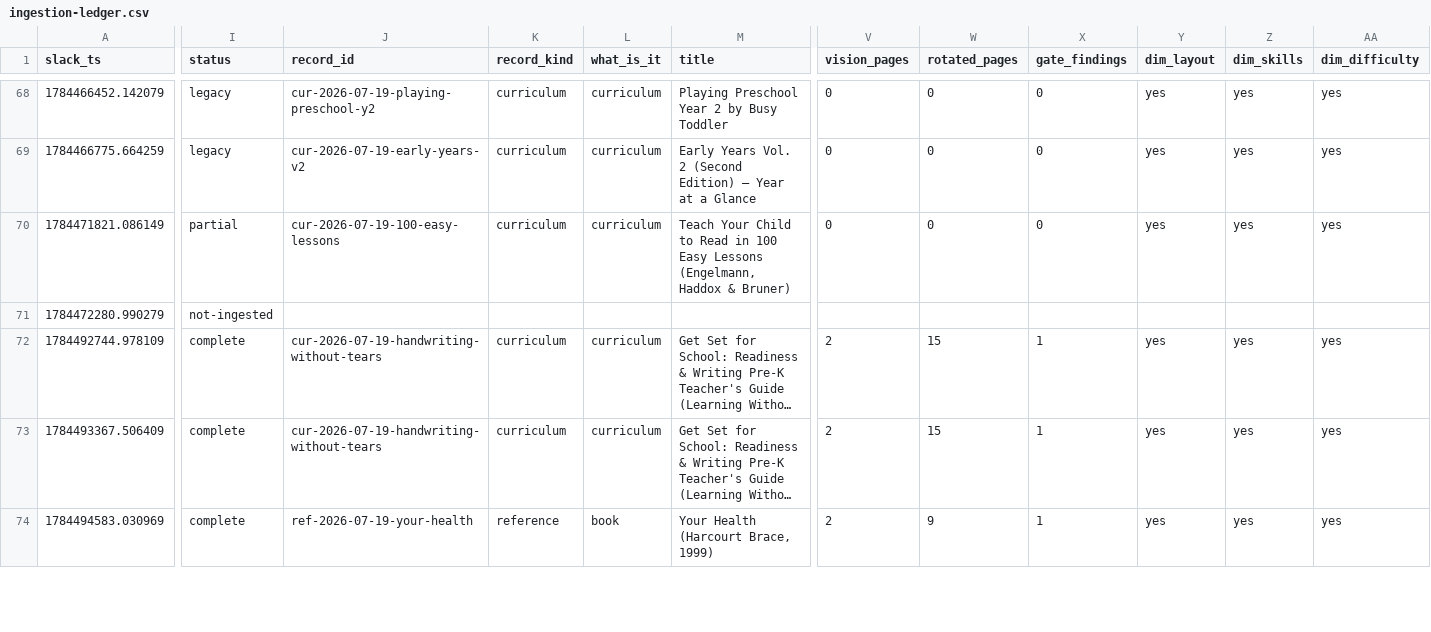
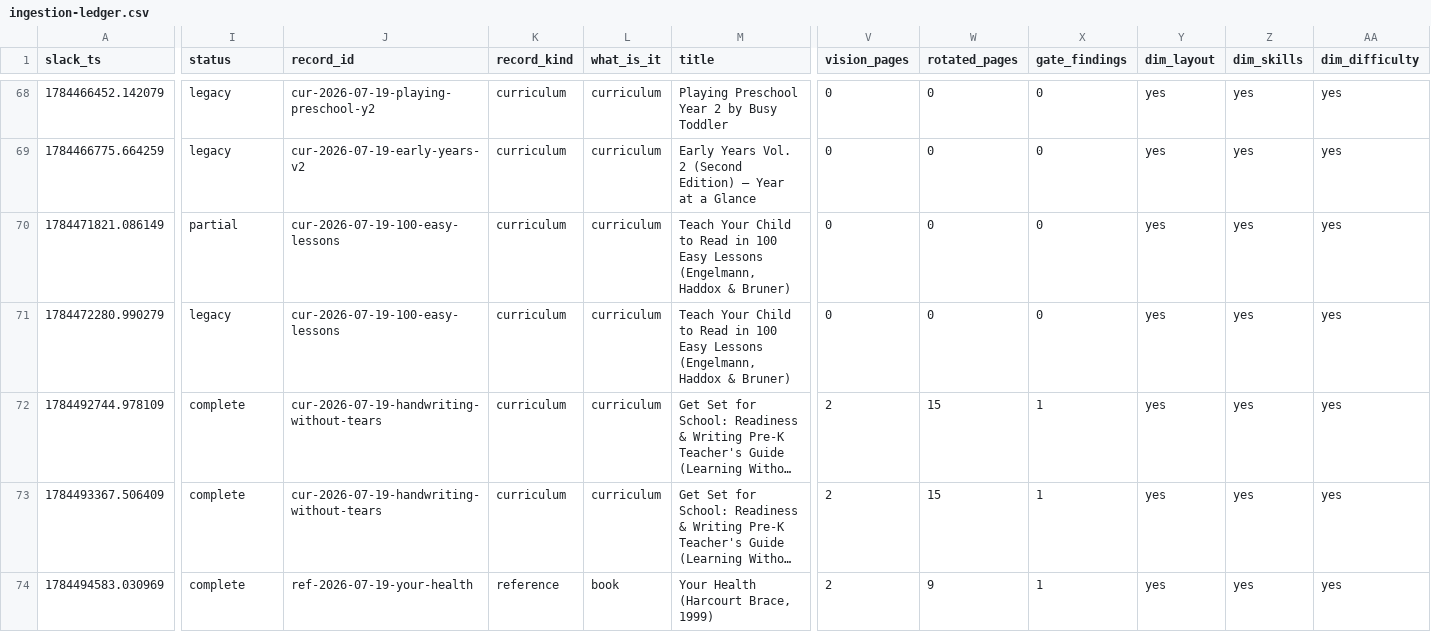
Before and after one commit to sidneyswift/homa, a CSV file: .cosmo/ingestion-ledger.csv, drawn as a sheet; only a part is shown, gaps mark what is left out; long unchanged cells end in …; the diff covers the shown part only; the diff names each change by its address in the sheet, - before the commit and + after, or states it on an @@ line.

```diff
--- a/.cosmo/ingestion-ledger.csv
+++ b/.cosmo/ingestion-ledger.csv
-I71 (status): not-ingested
+I71 (status): legacy
-J71 (record_id): (empty)
+J71 (record_id): cur-2026-07-19-100-easy-lessons
-K71 (record_kind): (empty)
+K71 (record_kind): curriculum
-L71 (what_is_it): (empty)
+L71 (what_is_it): curriculum
-M71 (title): (empty)
+M71 (title): Teach Your Child to Read in 100 Easy Lessons (Engelmann, Haddox & Bruner)
-V71 (vision_pages): (empty)
+V71 (vision_pages): 0
-W71 (rotated_pages): (empty)
+W71 (rotated_pages): 0
-X71 (gate_findings): (empty)
+X71 (gate_findings): 0
-Y71 (dim_layout): (empty)
+Y71 (dim_layout): yes
-Z71 (dim_skills): (empty)
+Z71 (dim_skills): yes
-AA71 (dim_difficulty): (empty)
+AA71 (dim_difficulty): yes
```
Also changed, not shown: 32 edited cells elsewhere in this file, 7 other files.
